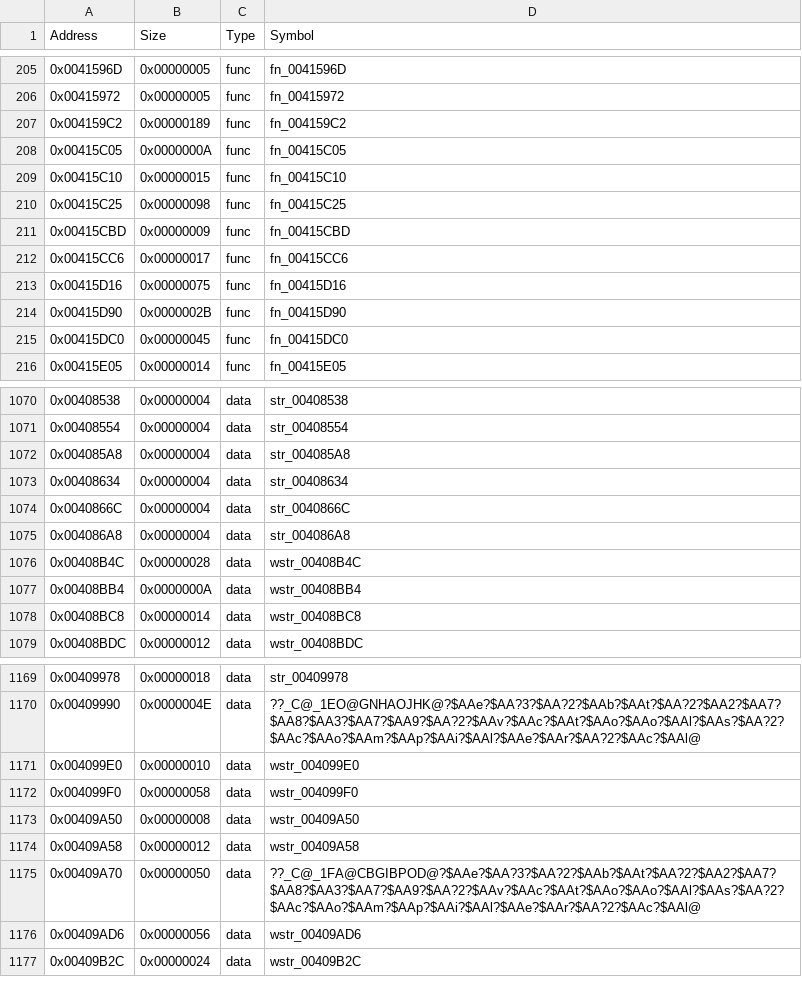
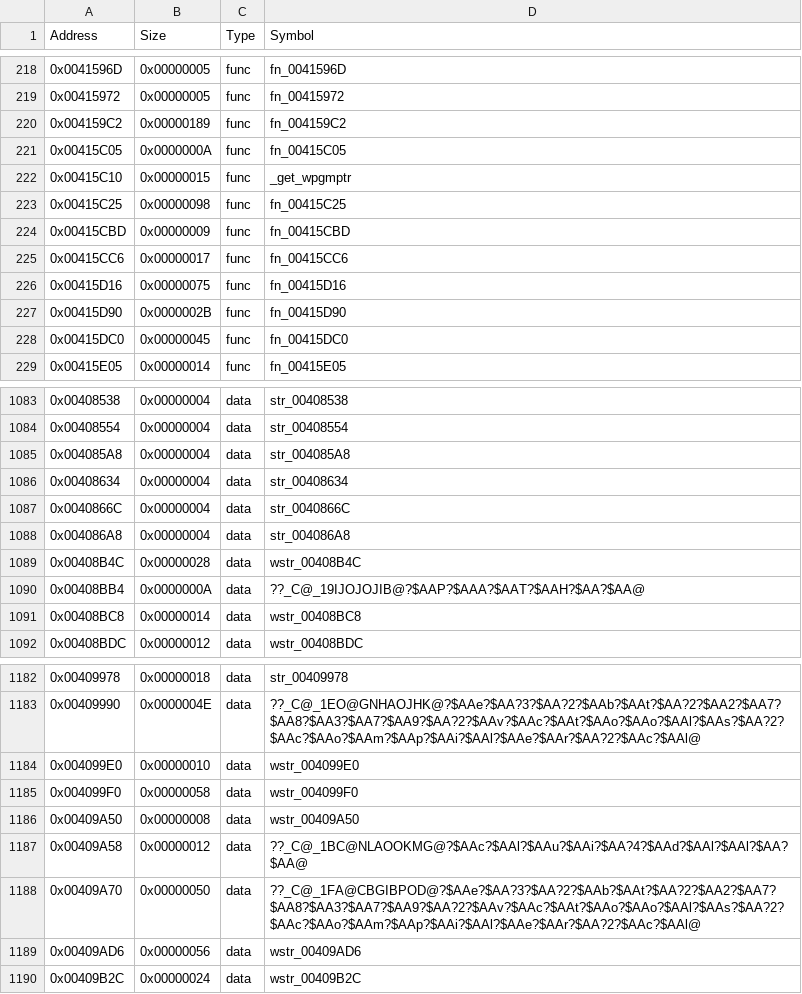
Before and after one commit to AleBello7276/360msvc-decomp, a CSV file: config/16.00.11886.00/cl/symbols.csv, drawn as a sheet; only a part is shown, gaps mark what is left out; the diff covers the shown part only.

```diff
--- a/config/16.00.11886.00/cl/symbols.csv
+++ b/config/16.00.11886.00/cl/symbols.csv
@@ -208,3 +221,3 @@ Address,Size,Type,Symbol
 0x00415C05,0x0000000A,func,fn_00415C05
-0x00415C10,0x00000015,func,fn_00415C10
+0x00415C10,0x00000015,func,_get_wpgmptr
 0x00415C25,0x00000098,func,fn_00415C25
@@ -1076,3 +1089,3 @@ Address,Size,Type,Symbol
 0x00408B4C,0x00000028,data,wstr_00408B4C
-0x00408BB4,0x0000000A,data,wstr_00408BB4
+0x00408BB4,0x0000000A,data,??_C@_19IJOJOJIB@?$AAP?$AAA?$AAT?$AAH?$AA?$AA@
 0x00408BC8,0x00000014,data,wstr_00408BC8
@@ -1173,3 +1186,3 @@ Address,Size,Type,Symbol
 0x00409A50,0x00000008,data,wstr_00409A50
-0x00409A58,0x00000012,data,wstr_00409A58
+0x00409A58,0x00000012,data,??_C@_1BC@NLAOOKMG@?$AAc?$AAl?$AAu?$AAi?$AA?4?$AAd?$AAl?$AAl?$AA?$AA@
 0x00409A70,0x00000050,data,??_C@_1FA@CBGIBPOD@?$AAe?$AA?3?$AA?2?$AAb?$AAt?$AA?2?$AA2?$AA7?$AA8?$AA3?$AA7?$AA9?$AA?2?$AAv?$AAc?$AAt?$AAo?$AAo?$AAl?$AAs?$AA?2?$AAc?$AAo?$AAm?$AAp?$AAi?$AAl?$AAe?$AAr?$AA?2?$AAc?$AAl@
```
Also changed, not shown: 13 added rows and 4 edited cells elsewhere in this file, 8 other files.
